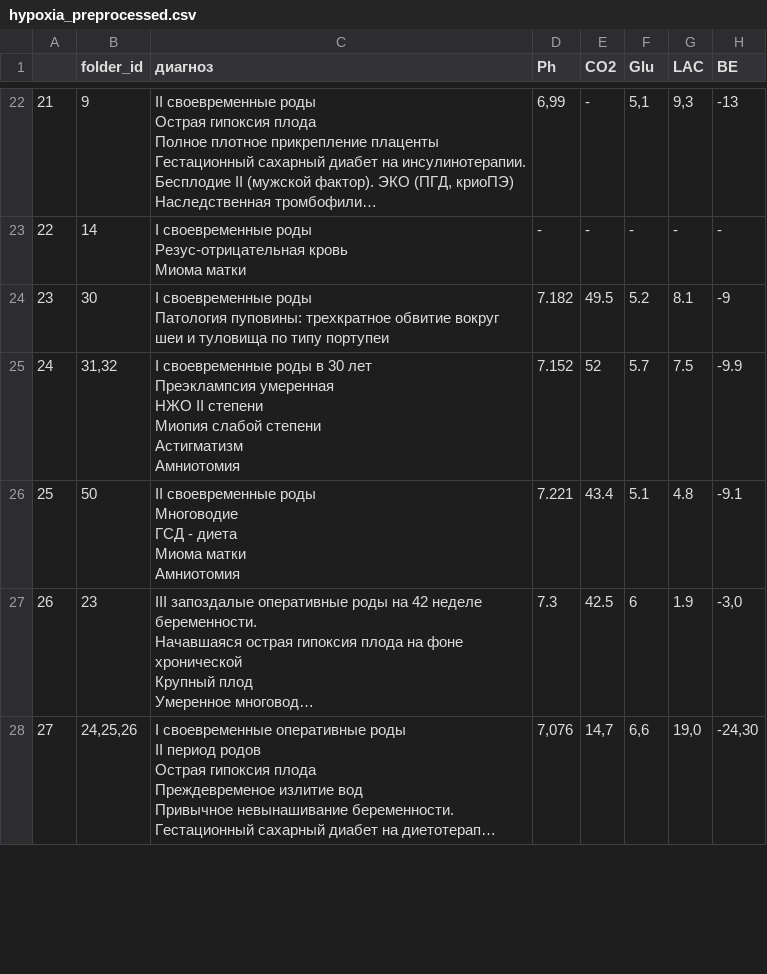
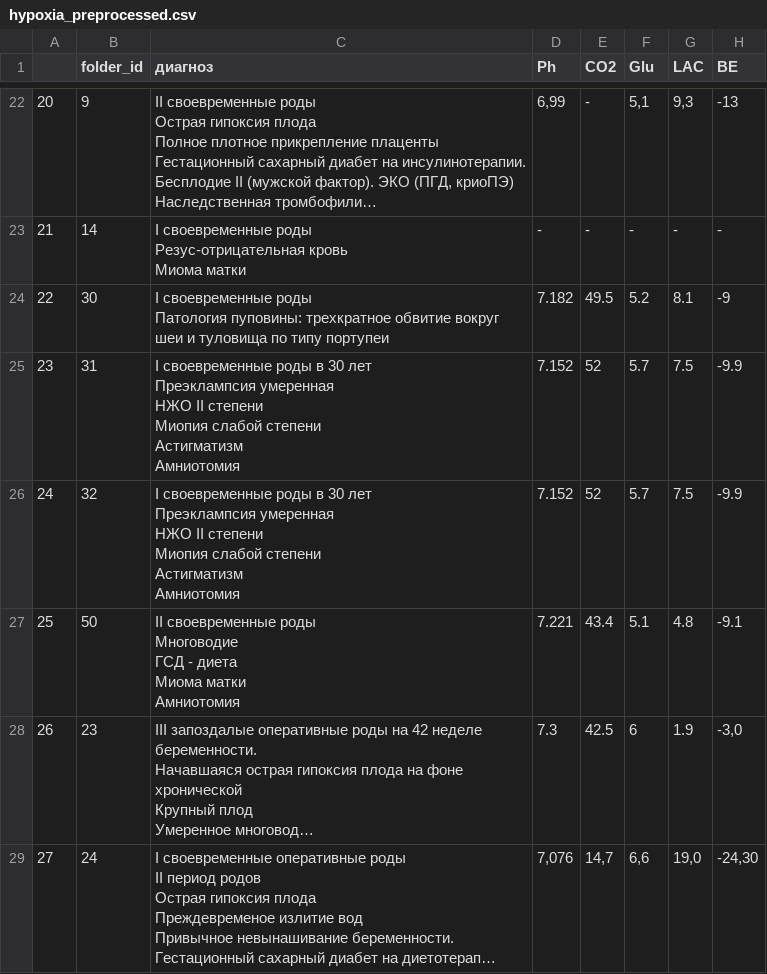
Before and after one commit to Krimson-Sun/fetal-monitory, a CSV file: data/hypoxia_preprocessed.csv, drawn as a sheet; only a part is shown, gaps mark what is left out; long unchanged cells end in …; addresses are those after the commit; ↵ is a line break in a cell; the diff covers the shown part only; the diff names each change by its address in the sheet, - before the commit and + after, or states it on an @@ line.

Commit message:
separated folder_id field if multiple ids present

```diff
--- a/data/hypoxia_preprocessed.csv
+++ b/data/hypoxia_preprocessed.csv
@@ column A renumbered between rows 2 and 32 @@
-B25 (folder_id): 31,32
+B25 (folder_id): 31
+row 26: 24 | 32 | I своевременные роды в 30 лет ↵ Преэклампсия умеренная ↵ НЖО II степени ↵ Миопия слабой степени ↵ Астигматизм ↵ Амниотомия | 7.152 | 52 | 5.7 | 7.5 | -9.9
-B29 (folder_id): 24,25,26
+B29 (folder_id): 24
```
Also changed, not shown: 3 added rows and 1 edited cell elsewhere in this file, 2 other files.
